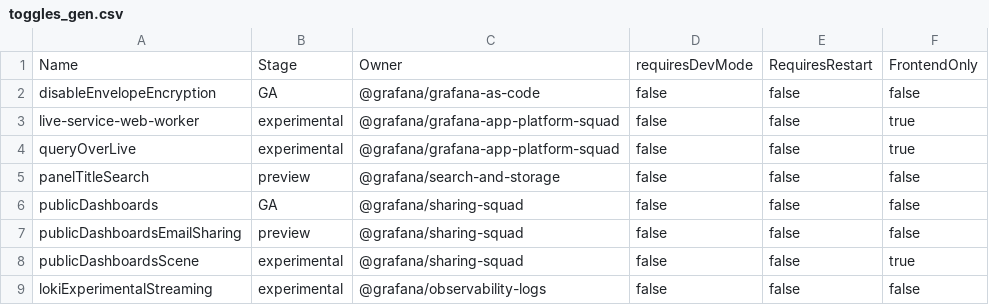
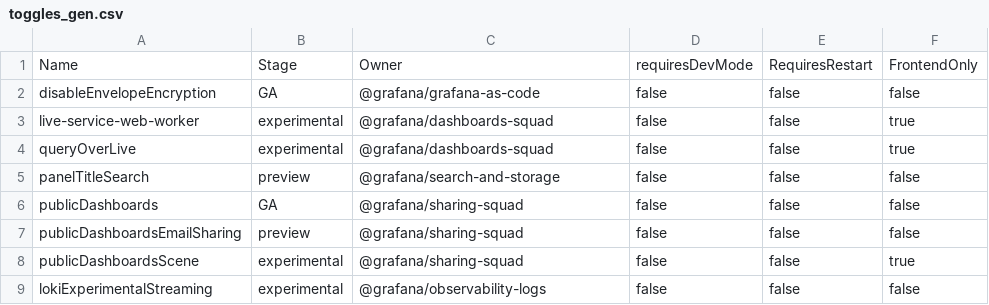
Before and after one commit to storpool/grafana, a CSV file: pkg/services/featuremgmt/toggles_gen.csv, drawn as a sheet; only a part is shown.

Commit message:
Chore: update ownership of grafana live FE code (#93823)
update ownership of live FE

```diff
--- a/pkg/services/featuremgmt/toggles_gen.csv
+++ b/pkg/services/featuremgmt/toggles_gen.csv
@@ -2,4 +2,4 @@ Name,Stage,Owner,requiresDevMode,RequiresRestart,FrontendOnly
 disableEnvelopeEncryption,GA,@grafana/grafana-as-code,false,false,false
-live-service-web-worker,experimental,@grafana/grafana-app-platform-squad,false,false,true
-queryOverLive,experimental,@grafana/grafana-app-platform-squad,false,false,true
+live-service-web-worker,experimental,@grafana/dashboards-squad,false,false,true
+queryOverLive,experimental,@grafana/dashboards-squad,false,false,true
 panelTitleSearch,preview,@grafana/search-and-storage,false,false,false
```
Also changed, not shown: 3 other files.
